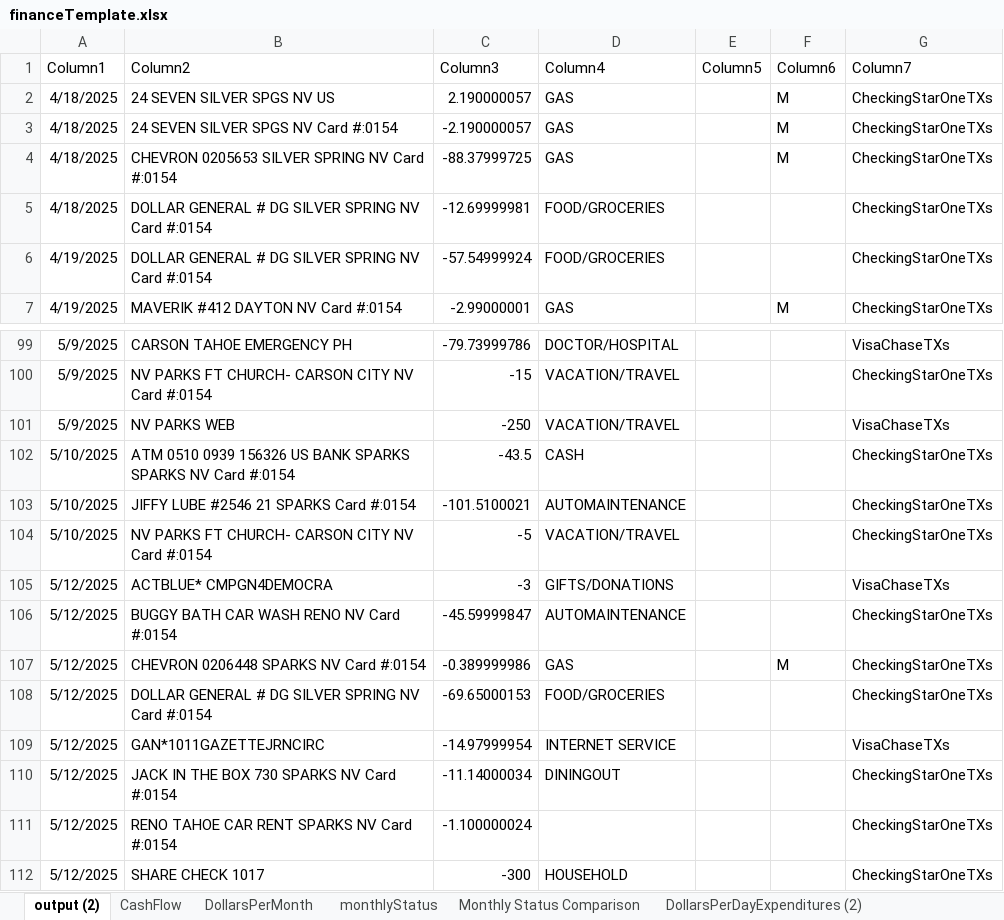
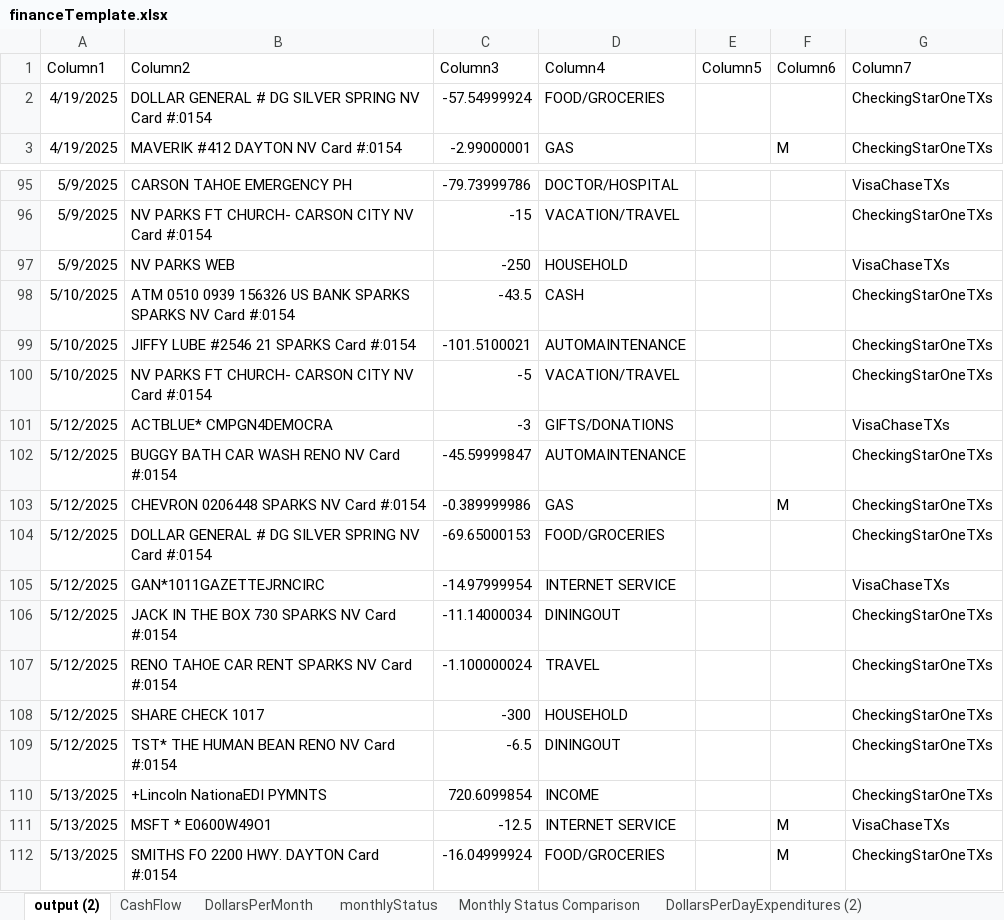
Before and after one commit to jbyrnescu/finance, an Excel workbook: financeTemplate.xlsx, sheet output (2), drawn as a sheet; only a part is shown, gaps mark what is left out; the shorter side is filled out with more unchanged rows; values as stored, in another font and other column widths than the file's, no borders; table styles not drawn; removed rows and columns are numbered as before the commit, all else as after; the diff names each change by its address in the sheet, - before the commit and + after, or states it on an @@ line.

```diff
--- a/financeTemplate.xlsx (sheet output (2))
+++ b/financeTemplate.xlsx (sheet output (2))
-row 2: 4/18/2025 | 24 SEVEN SILVER SPGS NV US | 2.190000057 | GAS |  | M | CheckingStarOneTXs
-row 3: 4/18/2025 | 24 SEVEN SILVER SPGS NV Card #:0154 | -2.190000057 | GAS |  | M | CheckingStarOneTXs
-row 4: 4/18/2025 | CHEVRON 0205653 SILVER SPRING NV Card #:0154 | -88.37999725 | GAS |  | M | CheckingStarOneTXs
-row 5: 4/18/2025 | DOLLAR GENERAL # DG SILVER SPRING NV Card #:0154 | -12.69999981 | FOOD/GROCERIES |  |  | CheckingStarOneTXs
-D97 (Column4): VACATION/TRAVEL
+D97 (Column4): HOUSEHOLD
-D107 (Column4): (empty)
+D107 (Column4): TRAVEL
```
Also changed, not shown: sheet CashFlow, sheet Budget all Txns, sheet DollarsPerDayExpenditures, sheet Monthly Status Comparison, sheet monthlyStatus, sheet BudgetPieChart, 3 more sheets, other sheet tabs, formulas that keep their value, charts or pictures.
